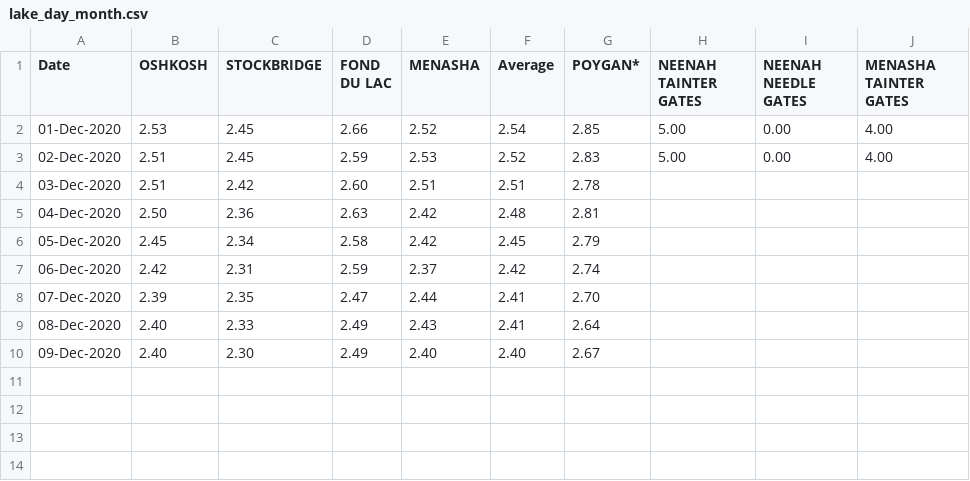
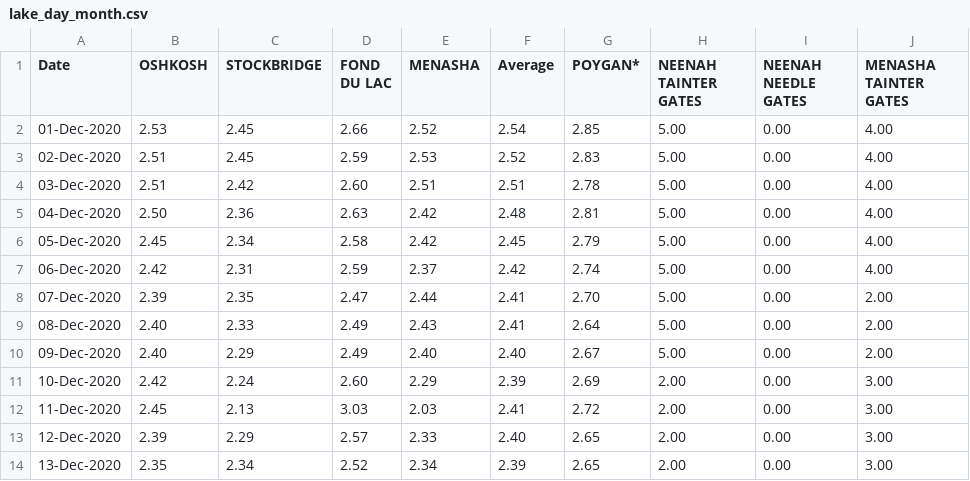
Before and after one commit to lrc-wc/lrc-wc.github.io, a CSV file: winnebago/lake-day-month/lake_day_month.csv, drawn as a sheet.

Commit message:
Add files via upload

```diff
--- a/winnebago/lake-day-month/lake_day_month.csv
+++ b/winnebago/lake-day-month/lake_day_month.csv
@@ -3,8 +3,12 @@ Date,OSHKOSH,STOCKBRIDGE,FOND DU LAC,MENASHA,Average,POYGAN*,NEENAH TAINTER GATE
 02-Dec-2020,2.51,2.45,2.59,2.53,2.52,2.83,5.00,0.00,4.00
-03-Dec-2020,2.51,2.42,2.60,2.51,2.51,2.78, , ,
-04-Dec-2020,2.50,2.36,2.63,2.42,2.48,2.81, , ,
-05-Dec-2020,2.45,2.34,2.58,2.42,2.45,2.79, , ,
-06-Dec-2020,2.42,2.31,2.59,2.37,2.42,2.74, , ,
-07-Dec-2020,2.39,2.35,2.47,2.44,2.41,2.70, , ,
-08-Dec-2020,2.40,2.33,2.49,2.43,2.41,2.64, , ,
-09-Dec-2020,2.40,2.30,2.49,2.40,2.40,2.67, , ,
+03-Dec-2020,2.51,2.42,2.60,2.51,2.51,2.78,5.00,0.00,4.00
+04-Dec-2020,2.50,2.36,2.63,2.42,2.48,2.81,5.00,0.00,4.00
+05-Dec-2020,2.45,2.34,2.58,2.42,2.45,2.79,5.00,0.00,4.00
+06-Dec-2020,2.42,2.31,2.59,2.37,2.42,2.74,5.00,0.00,4.00
+07-Dec-2020,2.39,2.35,2.47,2.44,2.41,2.70,5.00,0.00,2.00
+08-Dec-2020,2.40,2.33,2.49,2.43,2.41,2.64,5.00,0.00,2.00
+09-Dec-2020,2.40,2.29,2.49,2.40,2.40,2.67,5.00,0.00,2.00
+10-Dec-2020,2.42,2.24,2.60,2.29,2.39,2.69,2.00,0.00,3.00
+11-Dec-2020,2.45,2.13,3.03,2.03,2.41,2.72,2.00,0.00,3.00
+12-Dec-2020,2.39,2.29,2.57,2.33,2.40,2.65,2.00,0.00,3.00
+13-Dec-2020,2.35,2.34,2.52,2.34,2.39,2.65,2.00,0.00,3.00
```
